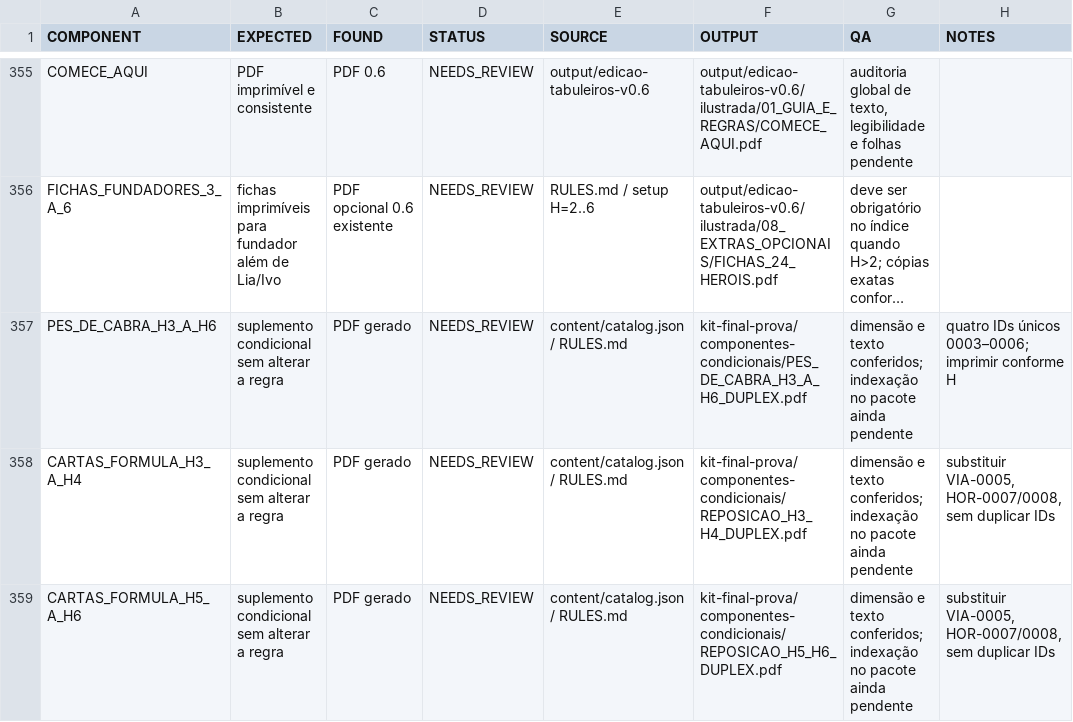
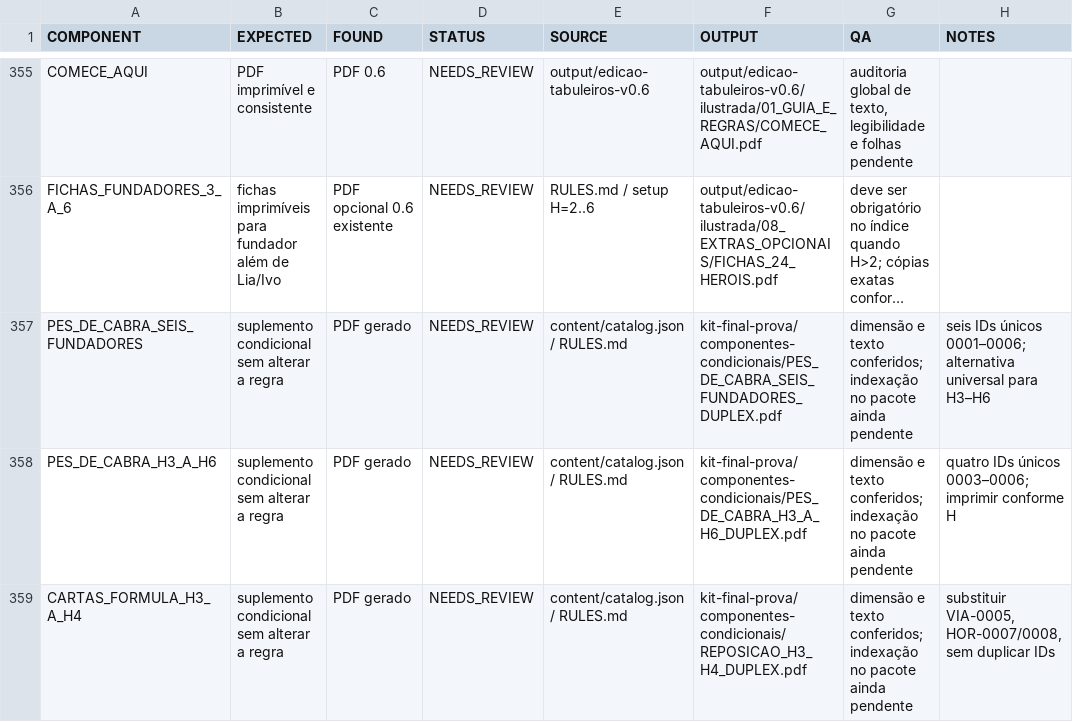
Before and after one commit to bugijo/Jogo-cartas, a CSV file: kit-final-prova/auditoria/COVERAGE_MATRIX.csv, drawn as a sheet; only a part is shown, gaps mark what is left out; the shorter side is filled out with more unchanged rows; long unchanged cells end in …; the diff names each change by its address in the sheet, - before the commit and + after, or states it on an @@ line.

Commit message:
fix: cobrir qualquer escolha de fundadores com seis equipamentos

```diff
--- a/kit-final-prova/auditoria/COVERAGE_MATRIX.csv
+++ b/kit-final-prova/auditoria/COVERAGE_MATRIX.csv
+row 357: PES_DE_CABRA_SEIS_FUNDADORES | suplemento condicional sem alterar a regra | PDF gerado | NEEDS_REVIEW | content/catalog.json / RULES.md | kit-final-prova/componentes-condicionais/PES_DE_CABRA_SEIS_FUNDADORES_DUPLEX.pdf | dimensão e texto conferidos; indexação no pacote ainda pendente | seis IDs únicos 0001–0006; alternativa universal para H3–H6
```
Also changed, not shown: 8 other files.
